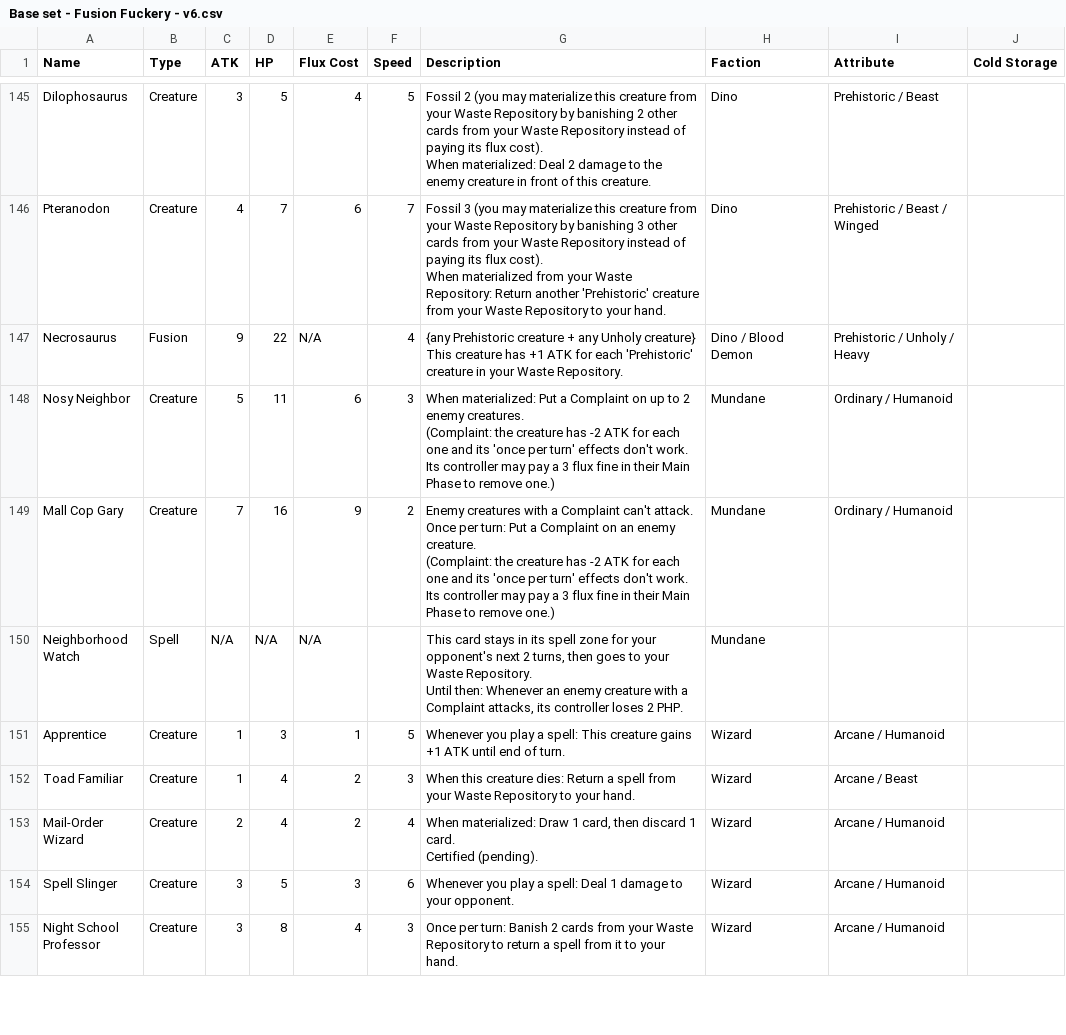
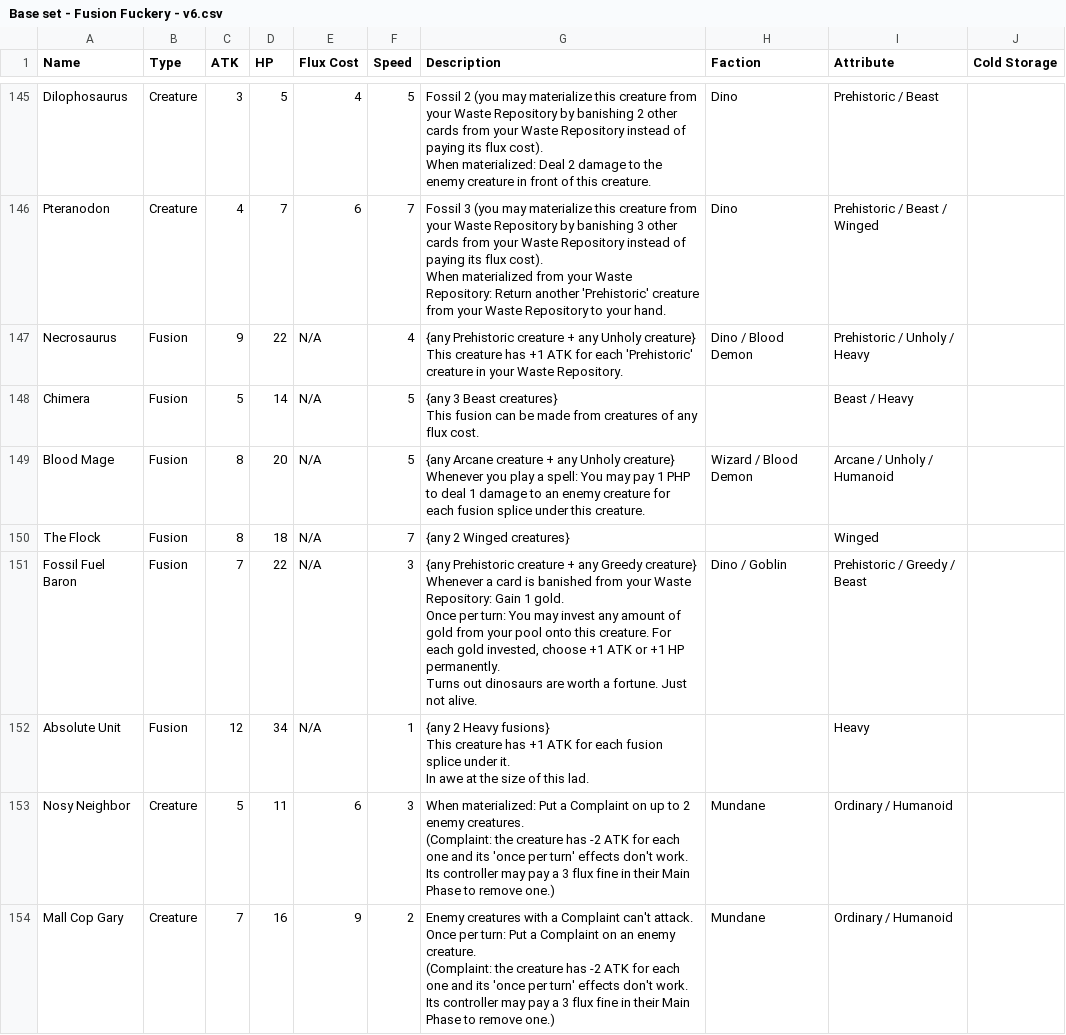
Before and after one commit to kleinstein-stack/fusion-fuckery, a CSV file: saves/Base set - Fusion Fuckery - v6.csv, drawn as a sheet; only a part is shown, gaps mark what is left out; the shorter side is filled out with more unchanged rows.

Commit message:
Update cards (local editor)

```diff
--- a/saves/Base set - Fusion Fuckery - v6.csv
+++ b/saves/Base set - Fusion Fuckery - v6.csv
@@ -417,2 +417,27 @@ Necrosaurus,Fusion,9,22,N/A,4,"{any Prehistoric creature + any Unholy creature}
 This creature has +1 ATK for each 'Prehistoric' creature in your Waste Repository.",Dino / Blood Demon,Prehistoric / Unholy / Heavy,
+Chimera,Fusion,5,14,N/A,5,"{any 3 Beast creatures}
+This fusion can be made from creatures of any flux cost.
+",,Beast / Heavy,
+Blood Mage,Fusion,8,20,N/A,5,"{any Arcane creature + any Unholy creature}
+Whenever you play a spell: You may pay 1 PHP to deal 1 damage to an enemy creature for each fusion splice under this creature.
+",Wizard / Blood Demon,Arcane / Unholy / Humanoid,
+The Flock,Fusion,8,18,N/A,7,"{any 2 Winged creatures}
+",,Winged,
+Fossil Fuel Baron,Fusion,7,22,N/A,3,"{any Prehistoric creature + any Greedy creature}
+Whenever a card is banished from your Waste Repository: Gain 1 gold.
+
+Once per turn: You may invest any amount of gold from your pool onto this creature. For each gold invested, choose +1 ATK or +1 HP permanently.
+
+
+Turns out dinosaurs are worth a fortune. Just not alive.",Dino / Goblin,Prehistoric / Greedy / Beast,
+Absolute Unit,Fusion,12,34,N/A,1,"{any 2 Heavy fusions}
+This creature has +1 ATK for each fusion splice under it.
+
+
+
+
+
+
+
+In awe at the size of this lad.",,Heavy,
 Nosy Neighbor,Creature,5,11,6,3,"When materialized: Put a Complaint on up to 2 enemy creatures.
```
Also changed, not shown: 4 other files.
